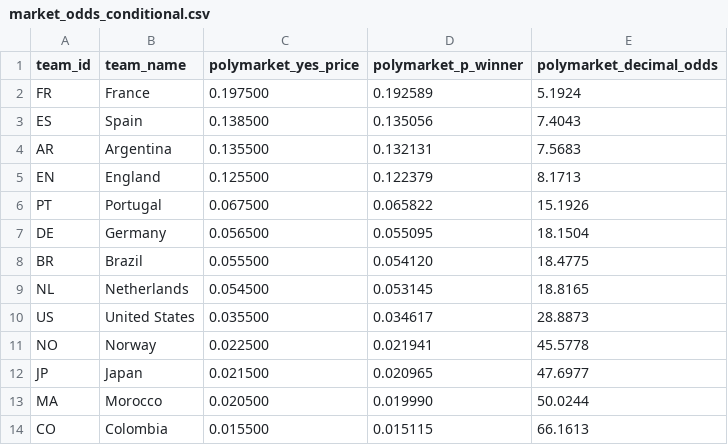
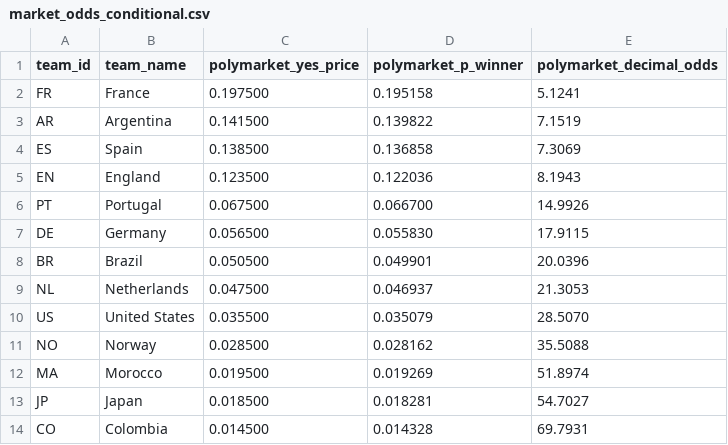
Before and after one commit to recommend-games/blog, a CSV file: experiments/world_cup_2026/data/processed/market_odds_conditional.csv, drawn as a sheet; only a part is shown; the diff covers the shown part only.

```diff
--- a/experiments/world_cup_2026/data/processed/market_odds_conditional.csv
+++ b/experiments/world_cup_2026/data/processed/market_odds_conditional.csv
@@ -1,14 +1,14 @@
 team_id,team_name,polymarket_yes_price,polymarket_p_winner,polymarket_decimal_odds
-FR,France,0.197500,0.192589,5.1924
-ES,Spain,0.138500,0.135056,7.4043
-AR,Argentina,0.135500,0.132131,7.5683
-EN,England,0.125500,0.122379,8.1713
-PT,Portugal,0.067500,0.065822,15.1926
-DE,Germany,0.056500,0.055095,18.1504
-BR,Brazil,0.055500,0.054120,18.4775
-NL,Netherlands,0.054500,0.053145,18.8165
-US,United States,0.035500,0.034617,28.8873
-NO,Norway,0.022500,0.021941,45.5778
-JP,Japan,0.021500,0.020965,47.6977
-MA,Morocco,0.020500,0.019990,50.0244
-CO,Colombia,0.015500,0.015115,66.1613
+FR,France,0.197500,0.195158,5.1241
+AR,Argentina,0.141500,0.139822,7.1519
+ES,Spain,0.138500,0.136858,7.3069
+EN,England,0.123500,0.122036,8.1943
+PT,Portugal,0.067500,0.066700,14.9926
+DE,Germany,0.056500,0.055830,17.9115
+BR,Brazil,0.050500,0.049901,20.0396
+NL,Netherlands,0.047500,0.046937,21.3053
+US,United States,0.035500,0.035079,28.5070
+NO,Norway,0.028500,0.028162,35.5088
+MA,Morocco,0.019500,0.019269,51.8974
+JP,Japan,0.018500,0.018281,54.7027
+CO,Colombia,0.014500,0.014328,69.7931
```
Also changed, not shown: 5 added rows, 5 removed rows and 56 edited cells elsewhere in this file, experiments/world_cup_2026/data/processed/results.csv, experiments/world_cup_2026/data/raw/conditional/eloratings_world.tsv, 31 other files.
